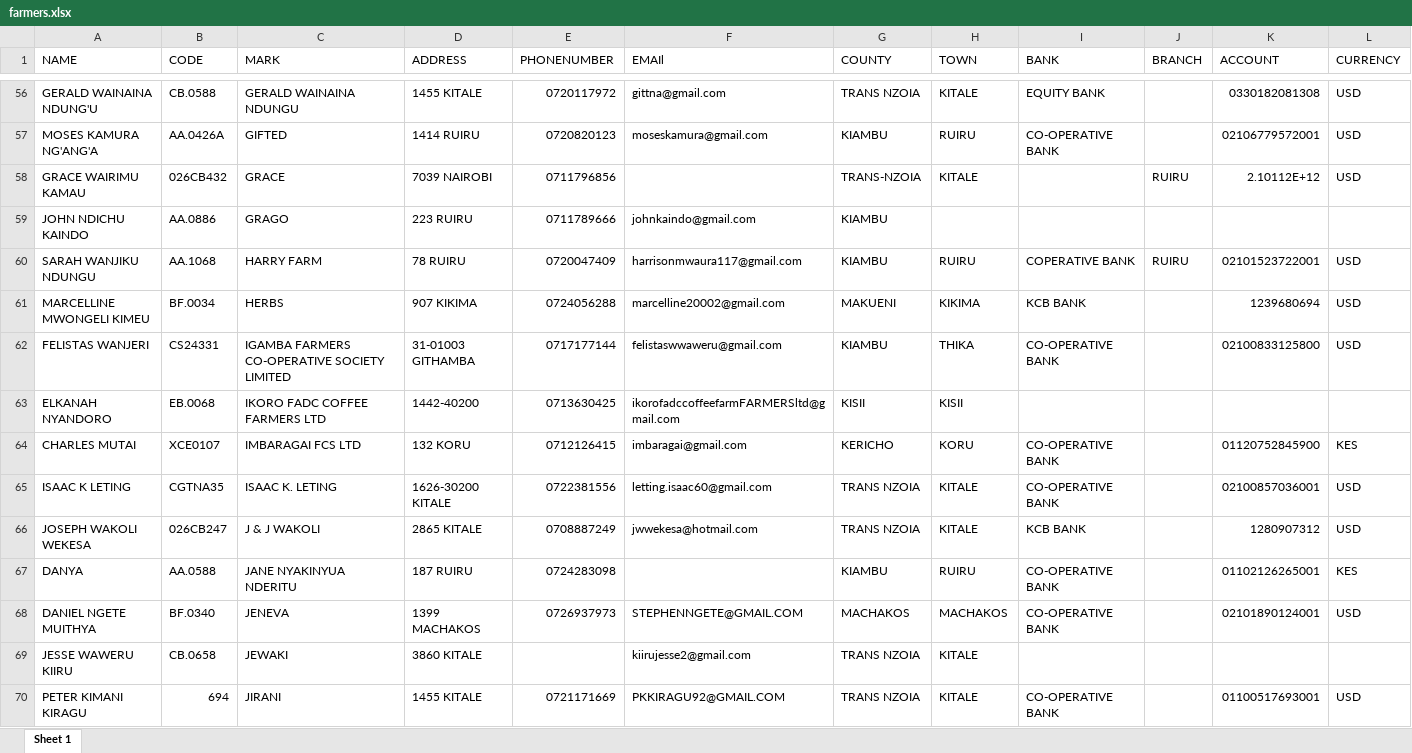
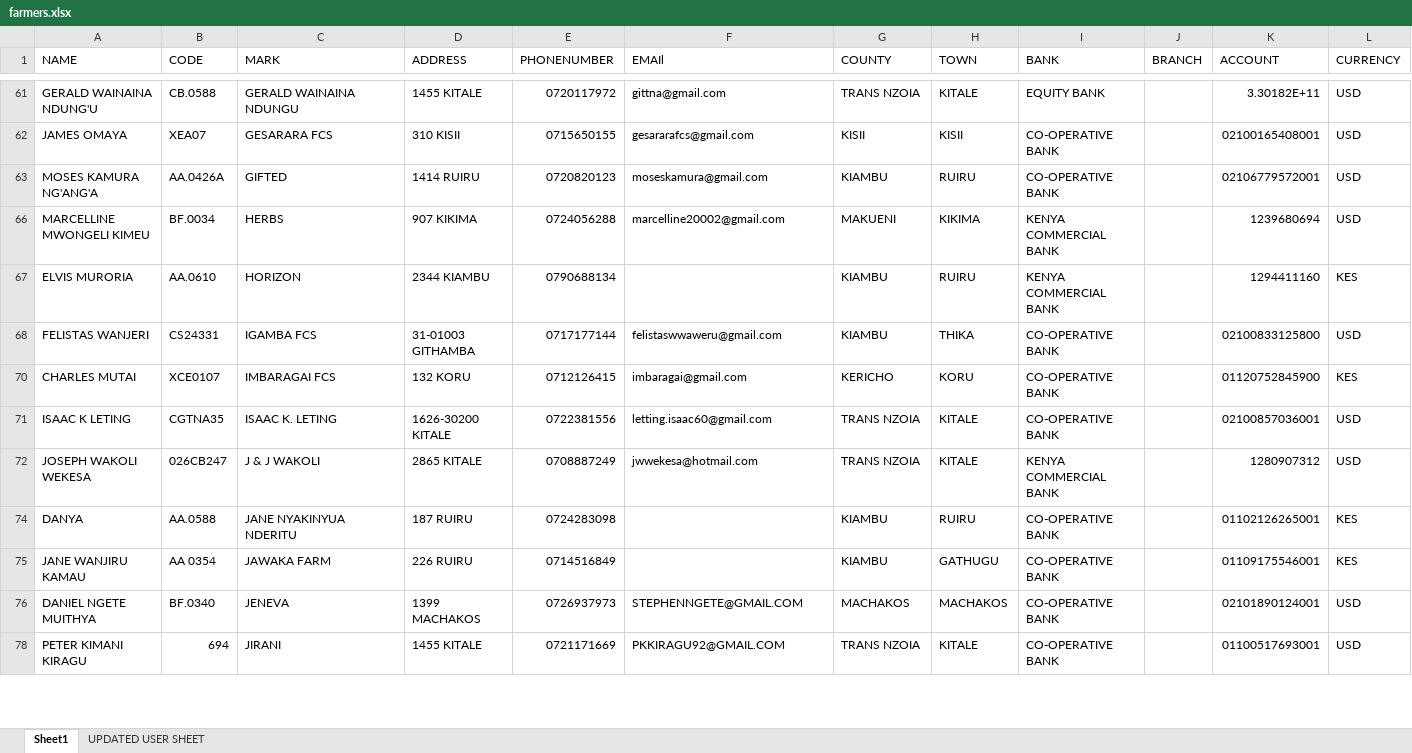
Before and after one commit to michaelmurwayi/beanview, an Excel workbook: app/farmers.xlsx, sheet Sheet1, drawn as a sheet; only a part is shown, gaps mark what is left out; values as stored, in another font and other column widths than the file's, no cell formats; charts and pictures and conditional formats and table styles not drawn; removed rows and columns are numbered as before the commit, all else as after; the diff covers the shown part only; the diff names each change by its address in the sheet, - before the commit and + after, or states it on an @@ line.

```diff
--- a/app/farmers.xlsx (sheet Sheet1)
+++ b/app/farmers.xlsx (sheet Sheet1)
-sheet tab: Sheet 1
+sheet tab: Sheet1
+sheet tab: UPDATED USER SHEET
-K61 (ACCOUNT): 0330182081308
+K61 (ACCOUNT): 3.30182E+11
+row 62: JAMES OMAYA | XEA07 | GESARARA FCS | 310 KISII | 0715650155 | gesararafcs@gmail.com | KISII | KISII | CO-OPERATIVE BANK |  | 02100165408001 | USD
@@ row 58 hidden: GRACE WAIRIMU KAMAU | 026CB432 | GRACE | 7039 NAIROBI | 0711796856 |  | TRANS-NZOIA | KITALE |  | RUIRU | 2.10112E+12 | USD @@
@@ row 59 hidden: JOHN NDICHU KAINDO | AA.0886 | GRAGO | 223 RUIRU | 0711789666 | johnkaindo@gmail.com | KIAMBU @@
-row 60: SARAH WANJIKU NDUNGU | AA.1068 | HARRY FARM | 78 RUIRU | 0720047409 | harrisonmwaura117@gmail.com | KIAMBU | RUIRU | COPERATIVE BANK | RUIRU | 02101523722001 | USD
-I66 (BANK): KCB BANK
+I66 (BANK): KENYA COMMERCIAL BANK
+row 67: ELVIS MURORIA | AA.0610 | HORIZON | 2344 KIAMBU | 0790688134 |  | KIAMBU | RUIRU | KENYA COMMERCIAL BANK |  | 1294411160 | KES
-C68 (MARK): IGAMBA FARMERS CO-OPERATIVE SOCIETY LIMITED
+C68 (MARK): IGAMBA FCS
-row 63: ELKANAH NYANDORO | EB.0068 | IKORO FADC COFFEE FARMERS LTD | 1442-40200 | 0713630425 | ikorofadccoffeefarmFARMERSltd@gmail.com | KISII | KISII
-C70 (MARK): IMBARAGAI FCS LTD
+C70 (MARK): IMBARAGAI FCS
-I72 (BANK): KCB BANK
+I72 (BANK): KENYA COMMERCIAL BANK
+row 75: JANE WANJIRU KAMAU | AA 0354 | JAWAKA FARM | 226 RUIRU | 0714516849 |  | KIAMBU | GATHUGU | CO-OPERATIVE BANK |  | 01109175546001 | KES
@@ row 69 hidden: JESSE WAWERU KIIRU | CB.0658 | JEWAKI | 3860 KITALE |  | kiirujesse2@gmail.com | TRANS NZOIA | KITALE @@
```
Also changed, not shown: 82 added rows, 19 removed rows, 1 moved row, 35 hidden or unhidden rows and 218 edited cells elsewhere in this sheet, cell formats, hidden cells, charts or pictures, 9 other files.
